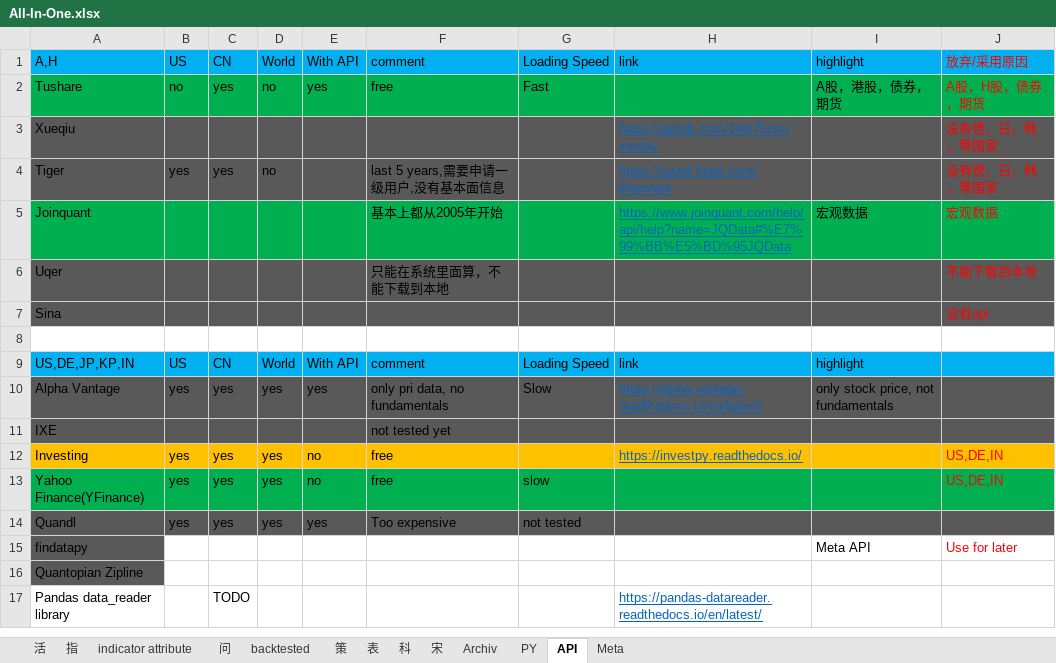
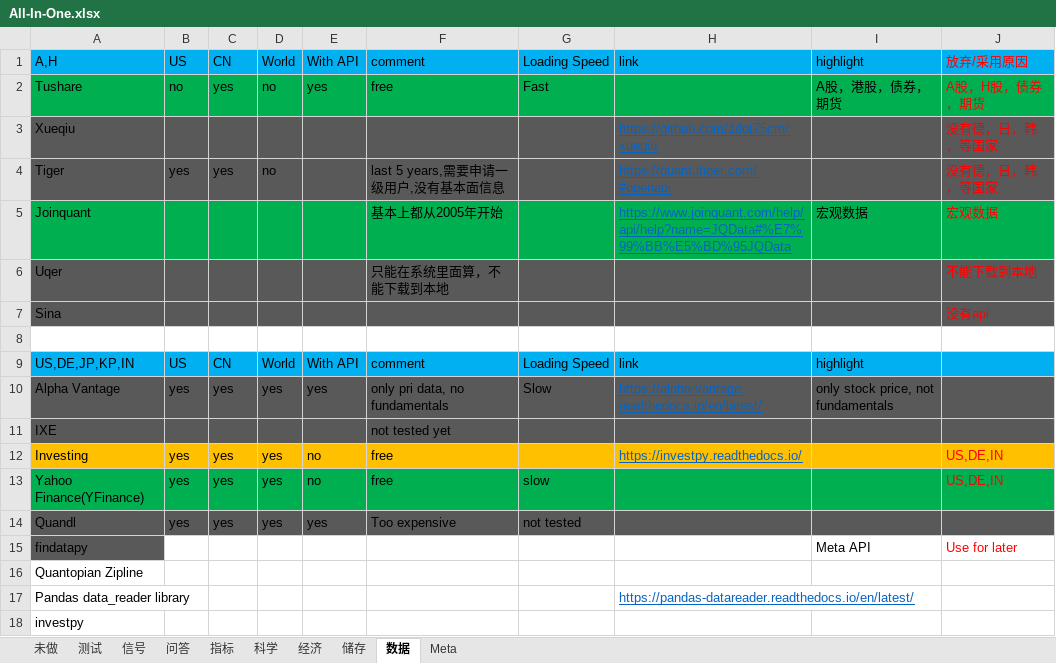
Before and after one commit to webclinic017/Stock-5, an Excel workbook: All-In-One.xlsx, sheet 数据, drawn as a sheet; values as stored, in another font and other column widths than the file's, no borders; the diff names each change by its address in the sheet, - before the commit and + after, or states it on an @@ line.

```diff
--- a/All-In-One.xlsx (sheet 数据)
+++ b/All-In-One.xlsx (sheet 数据)
-sheet tab: 活
+sheet tab: 未做
-sheet tab: 指
+sheet tab: 指标
-sheet tab: 问
+sheet tab: 问答
-sheet tab: 科
+sheet tab: 科学
-sheet tab: 宋
+sheet tab: 经济
-sheet tab: Archiv
+sheet tab: 储存
-sheet tab: API
+sheet tab: 数据
-sheet tab: indicator attribute
-sheet tab: backtested
-sheet tab: 策
-sheet tab: 表
-sheet tab: PY
+sheet tab: 测试
+sheet tab: 信号
@@ sheet tab order changed: 未做 | 测试 | 信号 | 问答 | 指标 | 科学 | 经济 | 储存 | 数据 | Meta @@
-A16 fill: #595959
+A16 fill: none
-C17: TODO
+C17: (empty)
+row 18: investpy
```
Also changed, not shown: sheet 未做, sheet 问答, charts or pictures, Backtest_Summary single indicator_hold5.xlsx, 7 other files.
